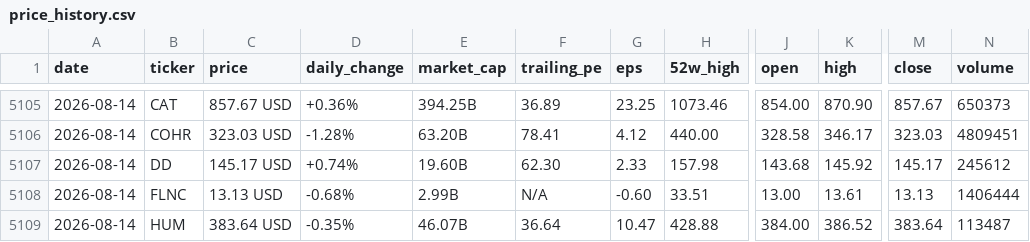
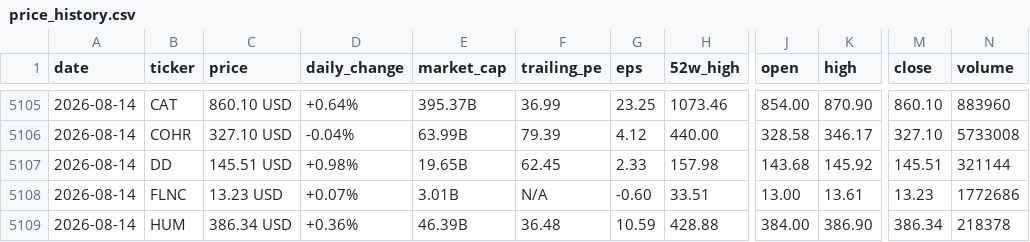
Before and after one commit to parkjunhee0510/pkrich, a CSV file: output/data/price_history.csv, drawn as a sheet; only a part is shown, gaps mark what is left out; the diff covers the shown part only; the diff names each change by its address in the sheet, - before the commit and + after, or states it on an @@ line.

```diff
--- a/output/data/price_history.csv
+++ b/output/data/price_history.csv
-C5105 (price): 857.67 USD
+C5105 (price): 860.10 USD
-D5105 (daily_change): +0.36%
+D5105 (daily_change): +0.64%
-E5105 (market_cap): 394.25B
+E5105 (market_cap): 395.37B
-F5105 (trailing_pe): 36.89
+F5105 (trailing_pe): 36.99
-M5105 (close): 857.67
+M5105 (close): 860.10
-N5105 (volume): 650373
+N5105 (volume): 883960
-C5106 (price): 323.03 USD
+C5106 (price): 327.10 USD
-D5106 (daily_change): -1.28%
+D5106 (daily_change): -0.04%
-E5106 (market_cap): 63.20B
+E5106 (market_cap): 63.99B
-F5106 (trailing_pe): 78.41
+F5106 (trailing_pe): 79.39
-M5106 (close): 323.03
+M5106 (close): 327.10
-N5106 (volume): 4809451
+N5106 (volume): 5733008
-C5107 (price): 145.17 USD
+C5107 (price): 145.51 USD
-D5107 (daily_change): +0.74%
+D5107 (daily_change): +0.98%
-E5107 (market_cap): 19.60B
+E5107 (market_cap): 19.65B
-F5107 (trailing_pe): 62.30
+F5107 (trailing_pe): 62.45
-M5107 (close): 145.17
+M5107 (close): 145.51
-N5107 (volume): 245612
+N5107 (volume): 321144
-C5108 (price): 13.13 USD
+C5108 (price): 13.23 USD
-D5108 (daily_change): -0.68%
+D5108 (daily_change): +0.07%
-E5108 (market_cap): 2.99B
+E5108 (market_cap): 3.01B
-M5108 (close): 13.13
+M5108 (close): 13.23
-N5108 (volume): 1406444
+N5108 (volume): 1772686
-C5109 (price): 383.64 USD
+C5109 (price): 386.34 USD
-D5109 (daily_change): -0.35%
+D5109 (daily_change): +0.36%
-E5109 (market_cap): 46.07B
+E5109 (market_cap): 46.39B
-F5109 (trailing_pe): 36.64
+F5109 (trailing_pe): 36.48
-G5109 (eps): 10.47
+G5109 (eps): 10.59
-K5109 (high): 386.52
+K5109 (high): 386.90
-M5109 (close): 383.64
+M5109 (close): 386.34
-N5109 (volume): 113487
+N5109 (volume): 218378
```
Also changed, not shown: 118 edited cells elsewhere in this file, 52 other files.
